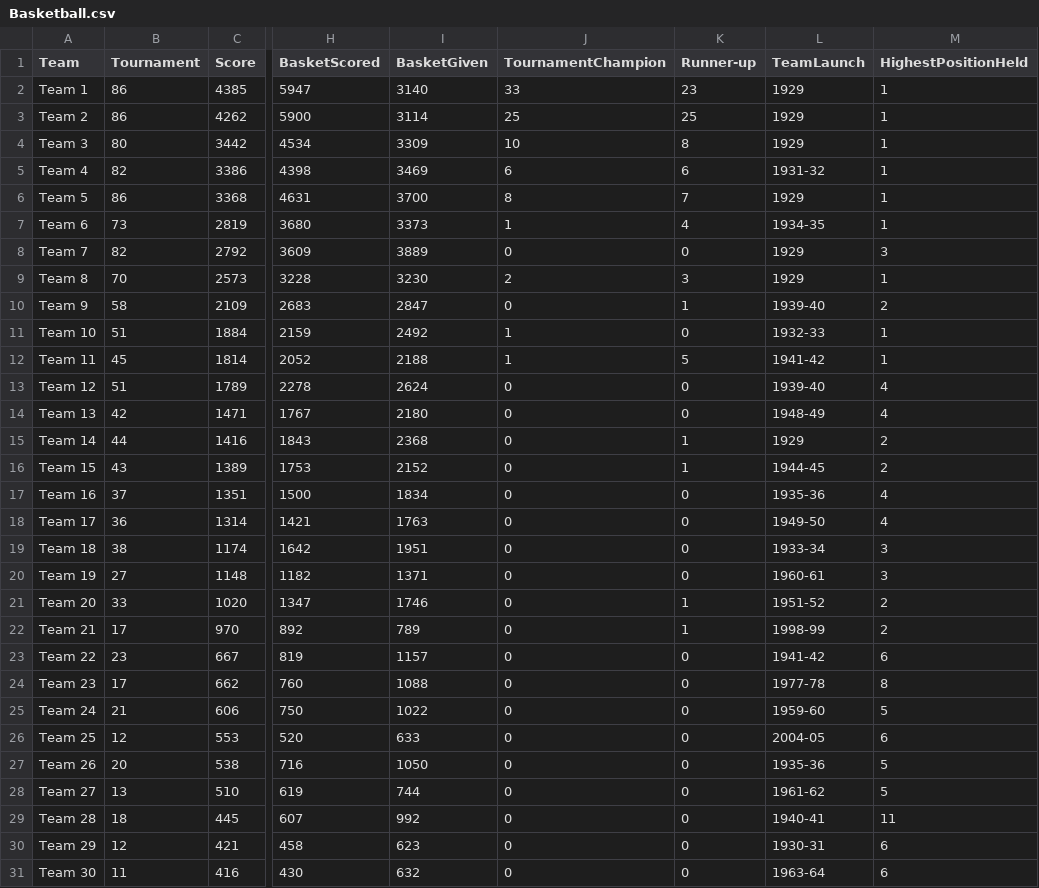
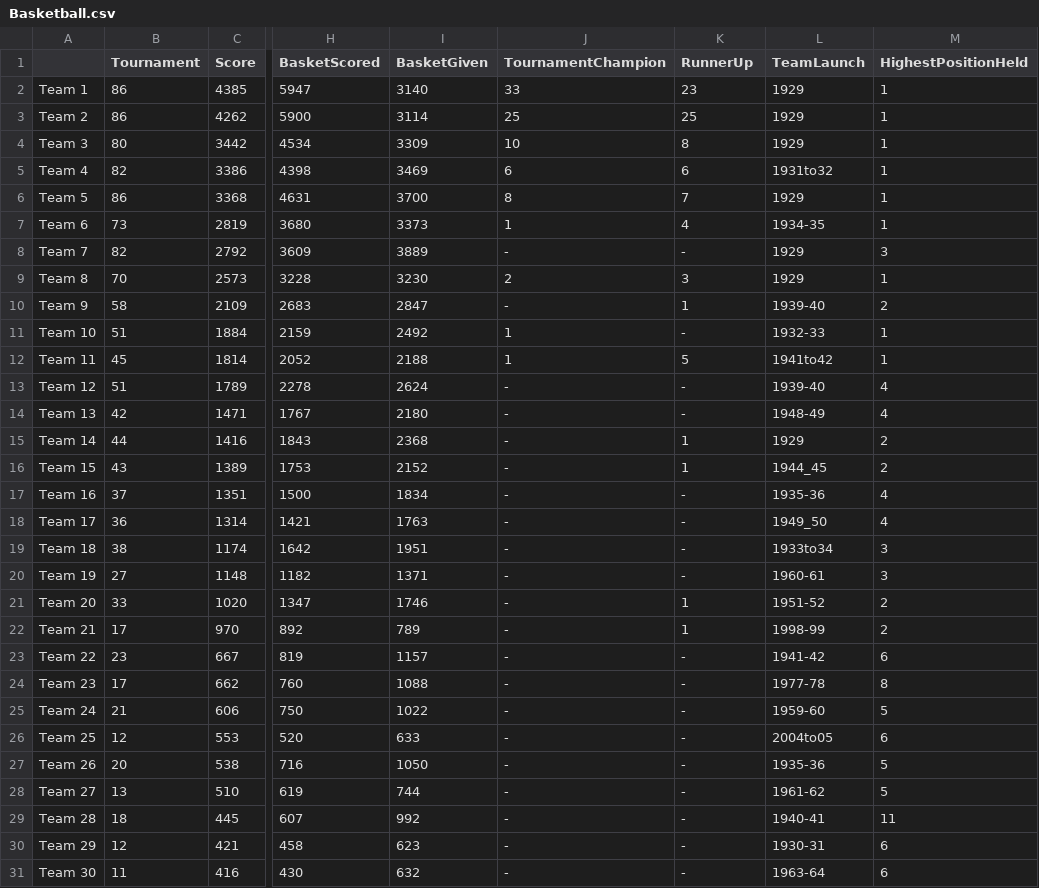
Before and after one commit to SelvamRaju/Applied-Statistics, a CSV file: Basketball.csv, drawn as a sheet; only a part is shown, gaps mark what is left out; the diff covers the shown part only; the diff names each change by its address in the sheet, - before the commit and + after, or states it on an @@ line.

Commit message:
Data cleanup done

```diff
--- a/Basketball.csv
+++ b/Basketball.csv
-A1: Team
+A1: (empty)
-K1: Runner-up
+K1: RunnerUp
-L5 (TeamLaunch): 1931-32
+L5 (TeamLaunch): 1931to32
-J8 (TournamentChampion): 0
+J8 (TournamentChampion): -
-K8 (RunnerUp): 0
+K8 (RunnerUp): -
-J10 (TournamentChampion): 0
+J10 (TournamentChampion): -
-K11 (RunnerUp): 0
+K11 (RunnerUp): -
-L12 (TeamLaunch): 1941-42
+L12 (TeamLaunch): 1941to42
-J13:J31 (TournamentChampion): 0
+J13:J31 (TournamentChampion): -
-K13:K14 (RunnerUp): 0
+K13:K14 (RunnerUp): -
-L16 (TeamLaunch): 1944-45
+L16 (TeamLaunch): 1944_45
-K17:K20 (RunnerUp): 0
+K17:K20 (RunnerUp): -
-L18 (TeamLaunch): 1949-50
+L18 (TeamLaunch): 1949_50
-L19 (TeamLaunch): 1933-34
+L19 (TeamLaunch): 1933to34
-K23:K31 (RunnerUp): 0
+K23:K31 (RunnerUp): -
-L26 (TeamLaunch): 2004-05
+L26 (TeamLaunch): 2004to05
```
Also changed, not shown: 74 edited cells elsewhere in this file, 1 other file.
